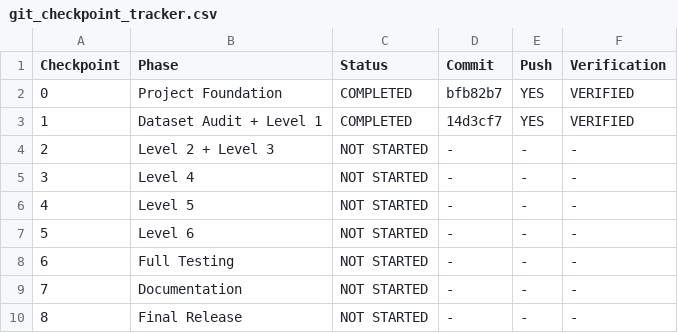
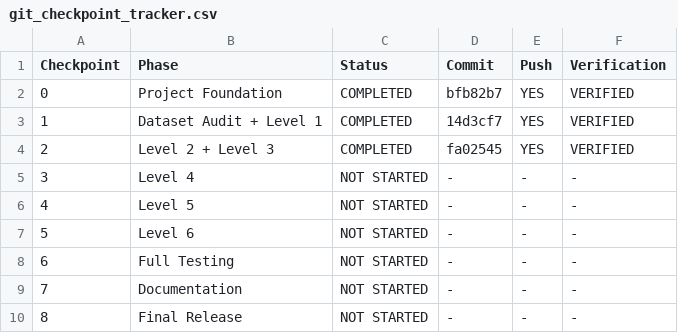
Before and after one commit to krunalsakpal679-hue/Internship, a CSV file: documentation/git_checkpoint_tracker.csv, drawn as a sheet.

Commit message:
docs(tracker): record Checkpoint 2 completion

```diff
--- a/documentation/git_checkpoint_tracker.csv
+++ b/documentation/git_checkpoint_tracker.csv
@@ -3,3 +3,3 @@ Checkpoint,Phase,Status,Commit,Push,Verification
 1,Dataset Audit + Level 1,COMPLETED,14d3cf7,YES,VERIFIED
-2,Level 2 + Level 3,NOT STARTED,-,-,-
+2,Level 2 + Level 3,COMPLETED,fa02545,YES,VERIFIED
 3,Level 4,NOT STARTED,-,-,-
```
